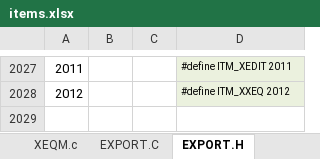
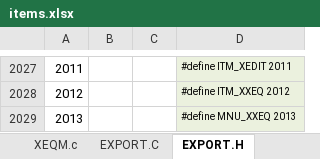
Before and after one commit to semi-simple/C43-mirror, an Excel workbook: src/items.xlsx, sheet EXPORT.H, drawn as a sheet; only a part is shown, gaps mark what is left out; values as stored, in another font and other column widths than the file's, no borders; the diff names each change by its address in the sheet, - before the commit and + after, or states it on an @@ line.

```diff
--- a/src/items.xlsx (sheet EXPORT.H)
+++ b/src/items.xlsx (sheet EXPORT.H)
+row 2029: 2013 |  |  | #define MNU_XXEQ 2013
```
Also changed, not shown: sheet SOURCE, sheet EXPORT.C, 13 other files.
